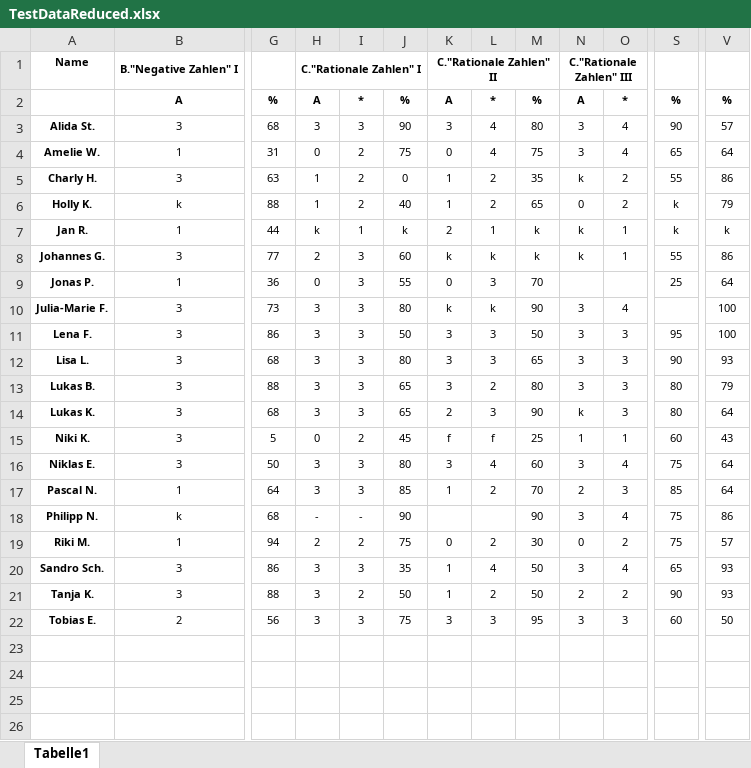
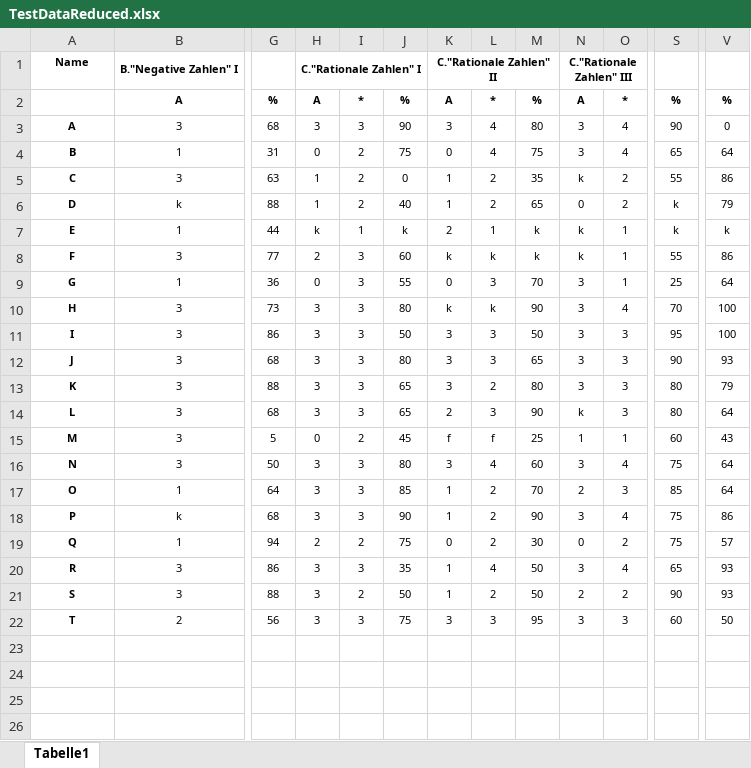
Before and after one commit to Dadissimo/Damsy, an Excel workbook: data/TestDataReduced.xlsx, sheet Tabelle1, drawn as a sheet; only a part is shown, gaps mark what is left out; values as stored, in another font and other column widths than the file's, no borders; the diff names each change by its address in the sheet, - before the commit and + after, or states it on an @@ line.

```diff
--- a/data/TestDataReduced.xlsx (sheet Tabelle1)
+++ b/data/TestDataReduced.xlsx (sheet Tabelle1)
-A3: Alida St.
+A3: A
-V3: 57
+V3: 0
-A4: Amelie W.
+A4: B
-A5: Charly H.
+A5: C
-A6: Holly K.
+A6: D
-A7: Jan R.
+A7: E
-A8: Johannes G.
+A8: F
-A9: Jonas P.
+A9: G
-N9: (empty)
+N9: 3
-O9: (empty)
+O9: 1
-A10: Julia-Marie F.
+A10: H
-S10: (empty)
+S10: 70
-A11: Lena F.
+A11: I
-A12: Lisa L.
+A12: J
-A13: Lukas B.
+A13: K
-A14: Lukas K.
+A14: L
-A15: Niki K.
+A15: M
-A16: Niklas E.
+A16: N
-A17: Pascal N.
+A17: O
-A18: Philipp N.
+A18: P
-H18: -
+H18: 3
-I18: -
+I18: 3
-K18: (empty)
+K18: 1
-L18: (empty)
+L18: 2
-A19: Riki M.
+A19: Q
-A20: Sandro Sch.
+A20: R
-A21: Tanja K.
+A21: S
-A22: Tobias E.
+A22: T
```
Also changed, not shown: 3 other files.
